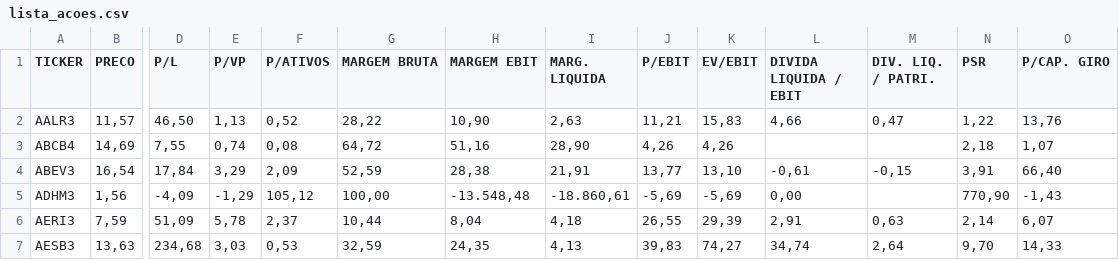
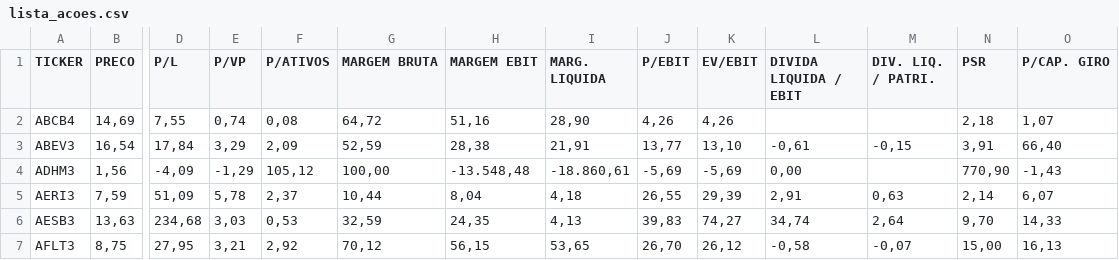
Before and after one commit to Ma7hs/Studies-of-Python, a CSV file: lista_acoes.csv, drawn as a sheet; only a part is shown, gaps mark what is left out; the shorter side is filled out with more unchanged rows; rows hold the shown columns only; the diff names each change by its address in the sheet, - before the commit and + after, or states it on an @@ line.

Commit message:
Update lista_acoes.csv

```diff
--- a/lista_acoes.csv
+++ b/lista_acoes.csv
-row 2: AALR3 | 11,57 | 46,50 | 1,13 | 0,52 | 28,22 | 10,90 | 2,63 | 11,21 | 15,83 | 4,66 | 0,47 | 1,22 | 13,76
```
